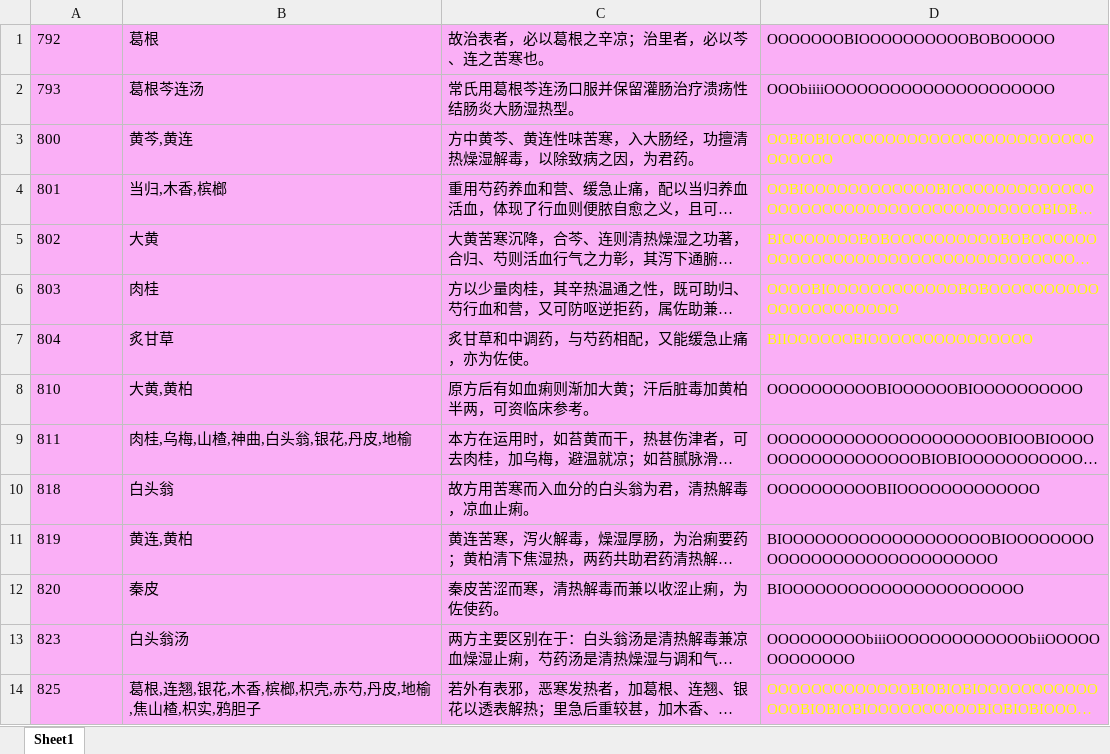
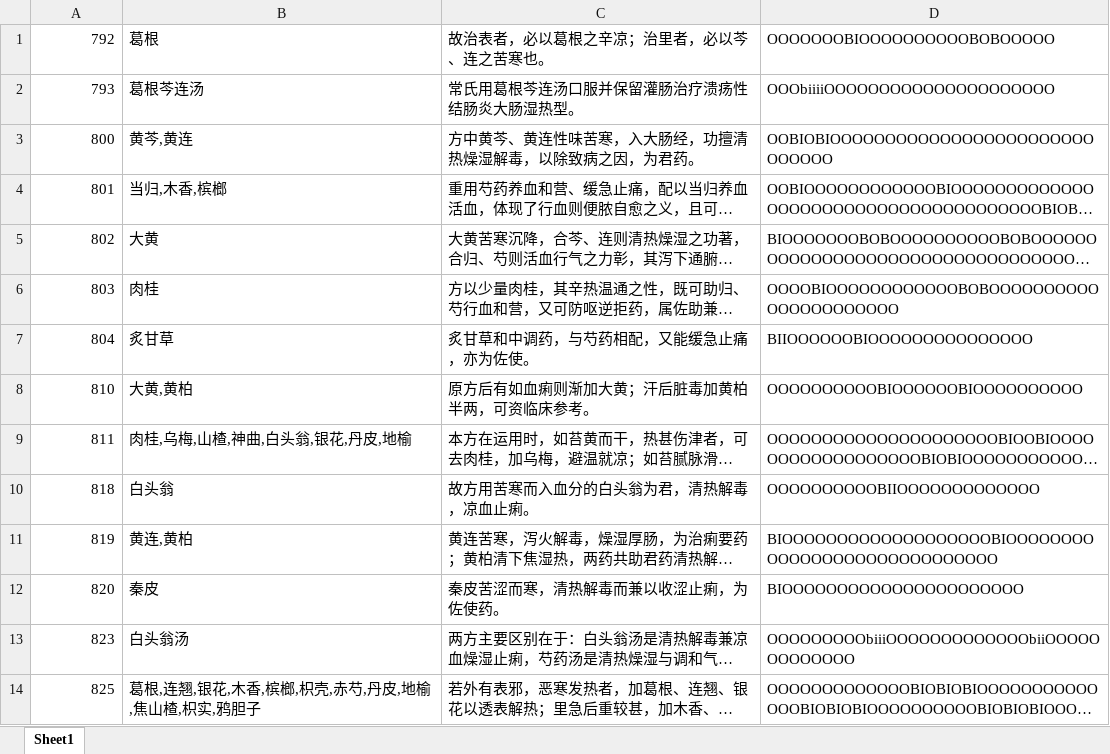
Before and after one commit to GongDeshan/NER_Data, an Excel workbook: data/data_4.xlsx, sheet Sheet1, drawn as a sheet; only a part is shown; long unchanged cells end in …; values as stored, in another font and other column widths than the file's, no borders; the diff covers the shown part only; the diff names each change by its address in the sheet, - before the commit and + after, or states it on an @@ line.

```diff
--- a/data/data_4.xlsx (sheet Sheet1)
+++ b/data/data_4.xlsx (sheet Sheet1)
-A1:D14 fill: #FAAFF6
+A1:D14 fill: none
-A1:A14 alignment: left
+A1:A14 alignment: right
-D3:D7 text colour: #FFFF00
+D3:D7 text colour: black
-D14 text colour: #FFFF00
+D14 text colour: black
```
Also changed, not shown: cell formats elsewhere in this sheet, data/data_1.xlsx, data/data_2.xlsx, 5 other files.
